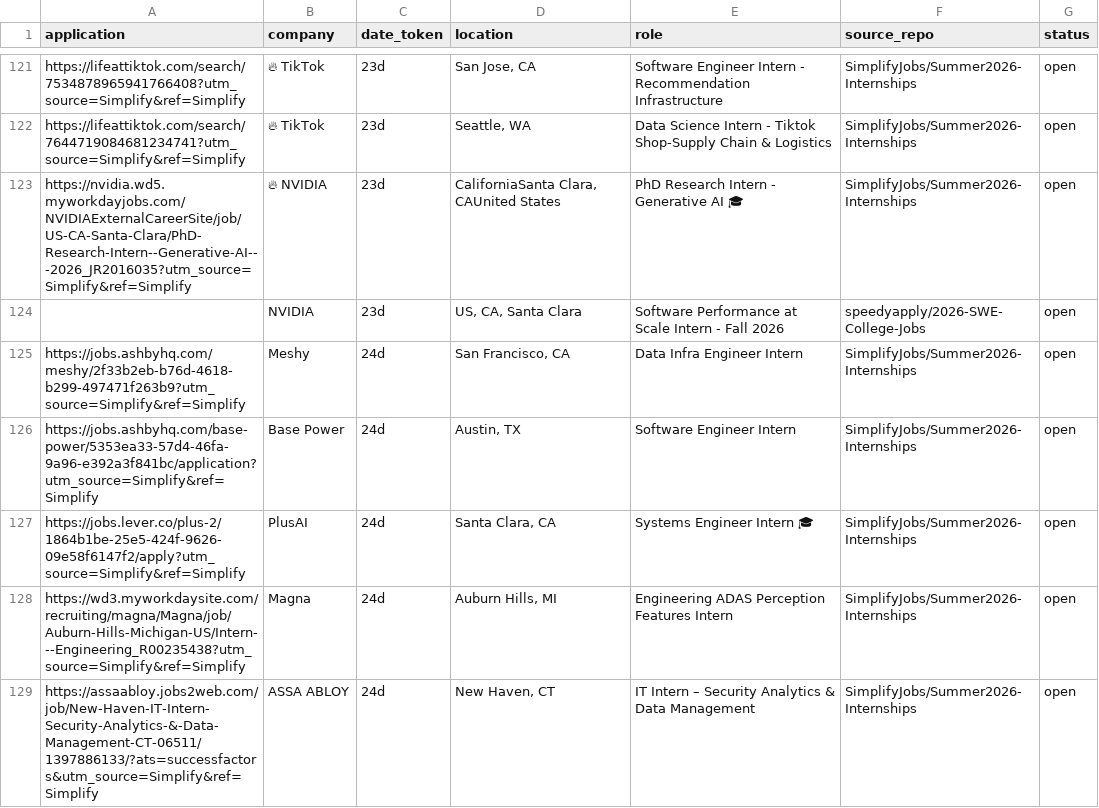
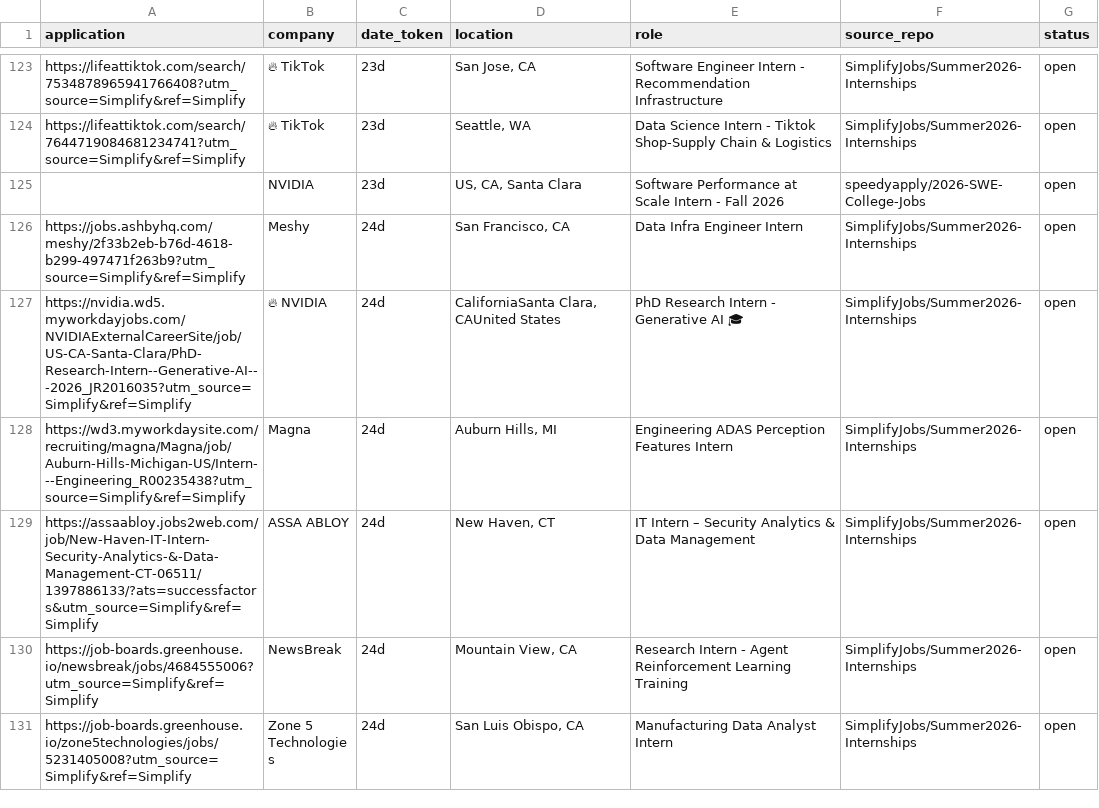
Before and after one commit to vats98754/job-fetcher, a CSV file: internships_us_canada.csv, drawn as a sheet; only a part is shown, gaps mark what is left out; the shorter side is filled out with more unchanged rows; the diff covers the shown part only.

```diff
--- a/internships_us_canada.csv
+++ b/internships_us_canada.csv
@@ -122,7 +124,5 @@ https://lifeattiktok.com/search/7534878965941766408?utm_source=Simplify&ref=Simp
 https://lifeattiktok.com/search/7644719084681234741?utm_source=Simplify&ref=Simplify,🔥 TikTok,23d,"Seattle, WA",Data Science Intern - Tiktok Shop-Supply Chain & Logistics,SimplifyJobs/Summer2026-Internships,open
-https://nvidia.wd5.myworkdayjobs.com/NVIDIAExternalCareerSite/job/US-CA-Santa-Clara/PhD-Research-Intern--Generative-AI---2026_JR2016035?utm_source=Simplify&ref=Simplify,🔥 NVIDIA,23d,"CaliforniaSanta Clara, CAUnited States",PhD Research Intern - Generative AI 🎓,SimplifyJobs/Summer2026-Internships,open
 ,NVIDIA,23d,"US, CA, Santa Clara",Software Performance at Scale Intern - Fall 2026,speedyapply/2026-SWE-College-Jobs,open
 https://jobs.ashbyhq.com/meshy/2f33b2eb-b76d-4618-b299-497471f263b9?utm_source=Simplify&ref=Simplify,Meshy,24d,"San Francisco, CA",Data Infra Engineer Intern,SimplifyJobs/Summer2026-Internships,open
-https://jobs.ashbyhq.com/base-power/5353ea33-57d4-46fa-9a96-e392a3f841bc/application?utm_source=Simplify&ref=Simplify,Base Power,24d,"Austin, TX",Software Engineer Intern,SimplifyJobs/Summer2026-Internships,open
-https://jobs.lever.co/plus-2/1864b1be-25e5-424f-9626-09e58f6147f2/apply?utm_source=Simplify&ref=Simplify,PlusAI,24d,"Santa Clara, CA",Systems Engineer Intern 🎓,SimplifyJobs/Summer2026-Internships,open
+https://nvidia.wd5.myworkdayjobs.com/NVIDIAExternalCareerSite/job/US-CA-Santa-Clara/PhD-Research-Intern--Generative-AI---2026_JR2016035?utm_source=Simplify&ref=Simplify,🔥 NVIDIA,24d,"CaliforniaSanta Clara, CAUnited States",PhD Research Intern - Generative AI 🎓,SimplifyJobs/Summer2026-Internships,open
 https://wd3.myworkdaysite.com/recruiting/magna/Magna/job/Auburn-Hills-Michigan-US/Intern---Engineering_R00235438?utm_source=Simplify&ref=Simplify,Magna,24d,"Auburn Hills, MI",Engineering ADAS Perception Features Intern,SimplifyJobs/Summer2026-Internships,open
```
Also changed, not shown: 14 added rows, 10 removed rows and 1 edited cell elsewhere in this file.
